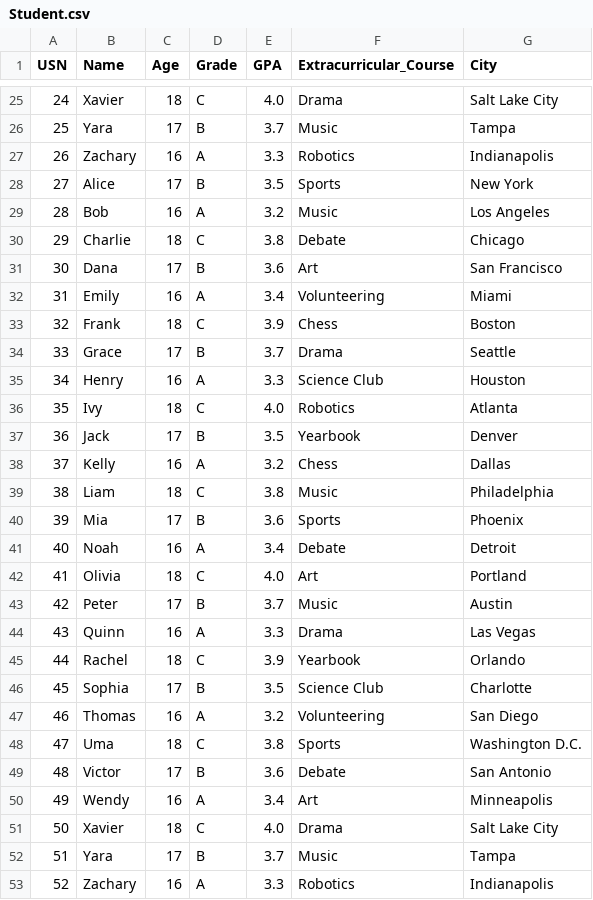
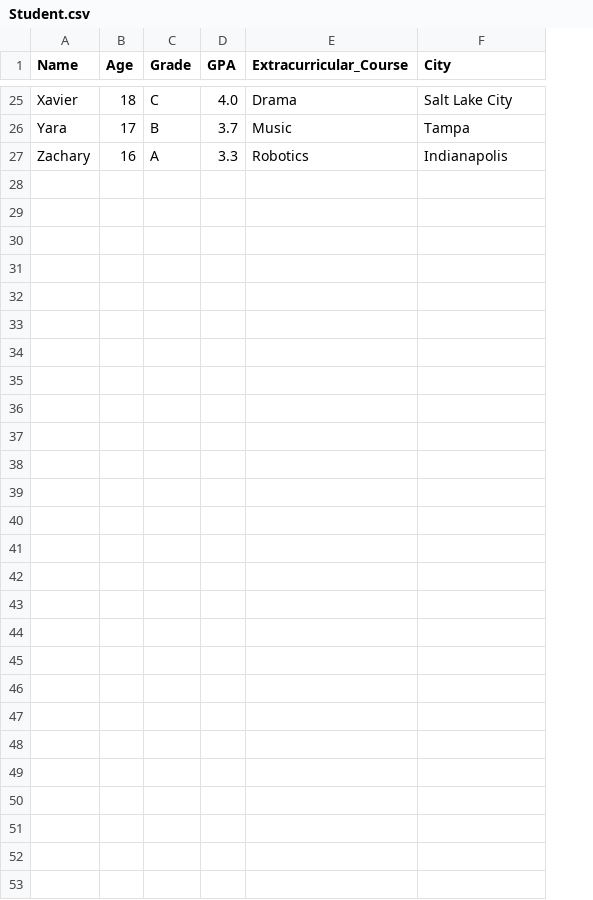
Before and after one commit to NiharaPadil/Lab-progs, a CSV file: Machine learning/M LDatasets/Student.csv, drawn as a sheet; only a part is shown, gaps mark what is left out; the diff names each change by its address in the sheet, - before the commit and + after, or states it on an @@ line.

Commit message:
Update Student.csv

```diff
--- a/Machine learning/M LDatasets/Student.csv
+++ b/Machine learning/M LDatasets/Student.csv
-column A (USN), rows 25-27: 24 | 25 | 26
-row 28: 27 | Alice | 17 | B | 3.5 | Sports | New York
-row 29: 28 | Bob | 16 | A | 3.2 | Music | Los Angeles
-row 30: 29 | Charlie | 18 | C | 3.8 | Debate | Chicago
-row 31: 30 | Dana | 17 | B | 3.6 | Art | San Francisco
-row 32: 31 | Emily | 16 | A | 3.4 | Volunteering | Miami
-row 33: 32 | Frank | 18 | C | 3.9 | Chess | Boston
-row 34: 33 | Grace | 17 | B | 3.7 | Drama | Seattle
-row 35: 34 | Henry | 16 | A | 3.3 | Science Club | Houston
-row 36: 35 | Ivy | 18 | C | 4.0 | Robotics | Atlanta
-row 37: 36 | Jack | 17 | B | 3.5 | Yearbook | Denver
-row 38: 37 | Kelly | 16 | A | 3.2 | Chess | Dallas
-row 39: 38 | Liam | 18 | C | 3.8 | Music | Philadelphia
-row 40: 39 | Mia | 17 | B | 3.6 | Sports | Phoenix
-row 41: 40 | Noah | 16 | A | 3.4 | Debate | Detroit
-row 42: 41 | Olivia | 18 | C | 4.0 | Art | Portland
-row 43: 42 | Peter | 17 | B | 3.7 | Music | Austin
-row 44: 43 | Quinn | 16 | A | 3.3 | Drama | Las Vegas
-row 45: 44 | Rachel | 18 | C | 3.9 | Yearbook | Orlando
-row 46: 45 | Sophia | 17 | B | 3.5 | Science Club | Charlotte
-row 47: 46 | Thomas | 16 | A | 3.2 | Volunteering | San Diego
-row 48: 47 | Uma | 18 | C | 3.8 | Sports | Washington D.C.
-row 49: 48 | Victor | 17 | B | 3.6 | Debate | San Antonio
-row 50: 49 | Wendy | 16 | A | 3.4 | Art | Minneapolis
-row 51: 50 | Xavier | 18 | C | 4.0 | Drama | Salt Lake City
-row 52: 51 | Yara | 17 | B | 3.7 | Music | Tampa
-row 53: 52 | Zachary | 16 | A | 3.3 | Robotics | Indianapolis
```
